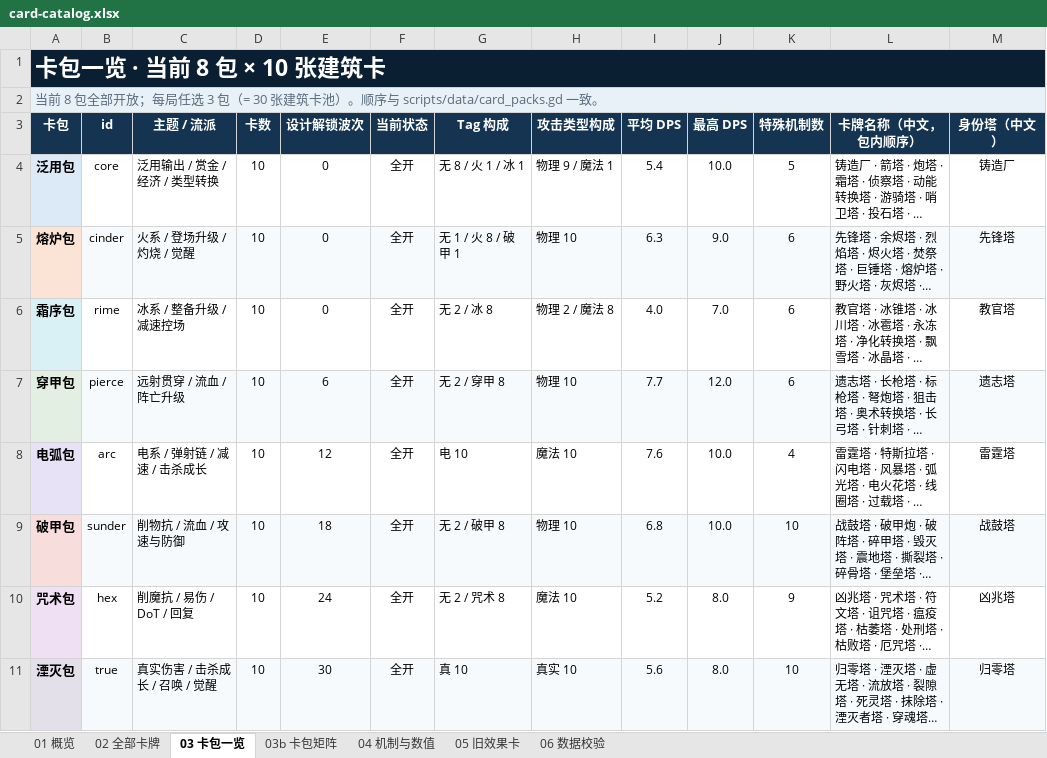
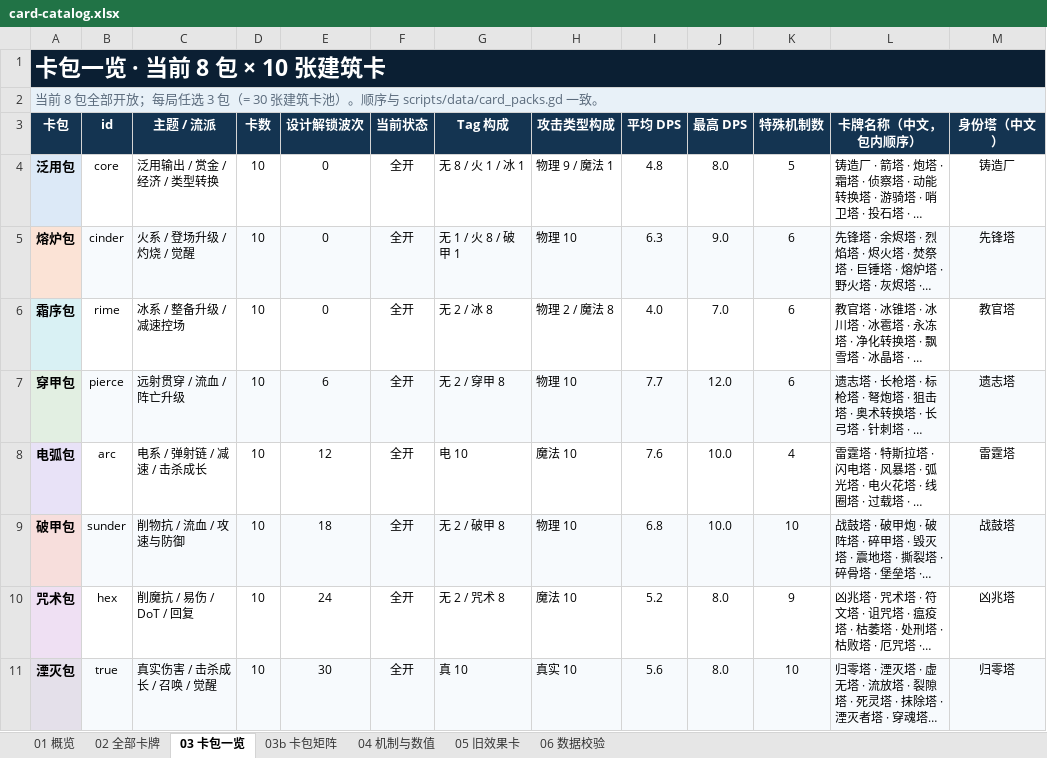
Before and after one commit to w814929152/corebound, an Excel workbook: docs/phase6/card-catalog.xlsx, sheet 03 卡包一览, drawn as a sheet; long unchanged cells end in …; values as stored, in another font and other column widths than the file's, no borders; the diff names each change by its address in the sheet, - before the commit and + after, or states it on an @@ line.

```diff
--- a/docs/phase6/card-catalog.xlsx (sheet 03 卡包一览)
+++ b/docs/phase6/card-catalog.xlsx (sheet 03 卡包一览)
-I4 (平均 DPS): 5.4
+I4 (平均 DPS): 4.8
-J4 (最高 DPS): 10.0
+J4 (最高 DPS): 8.0
```
Also changed, not shown: sheet 02 全部卡牌, 23 other files.
